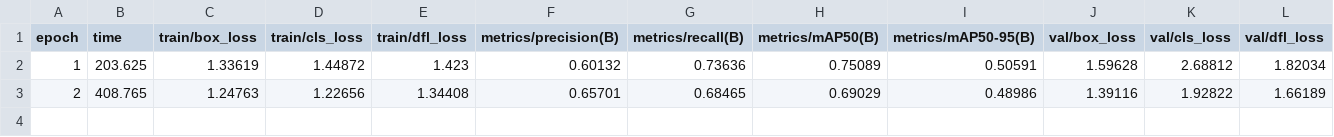
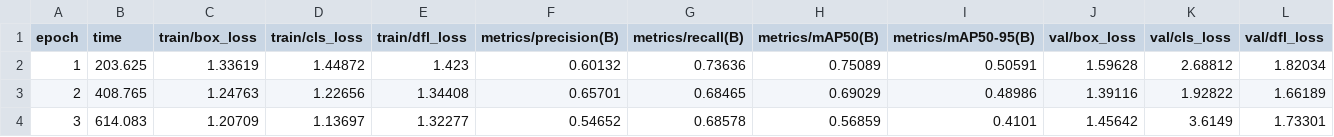
Before and after one commit to merey-art/digital_inspector, a CSV file: project_yolo/training_results/run_doc_v13/results.csv, drawn as a sheet; only a part is shown; rows hold the shown columns only; the diff names each change by its address in the sheet, - before the commit and + after, or states it on an @@ line.

```diff
--- a/project_yolo/training_results/run_doc_v13/results.csv
+++ b/project_yolo/training_results/run_doc_v13/results.csv
+row 4: 3 | 614.083 | 1.20709 | 1.13697 | 1.32277 | 0.54652 | 0.68578 | 0.56859 | 0.4101 | 1.45642 | 3.6149 | 1.73301
```
Also changed, not shown: 1 other file.
